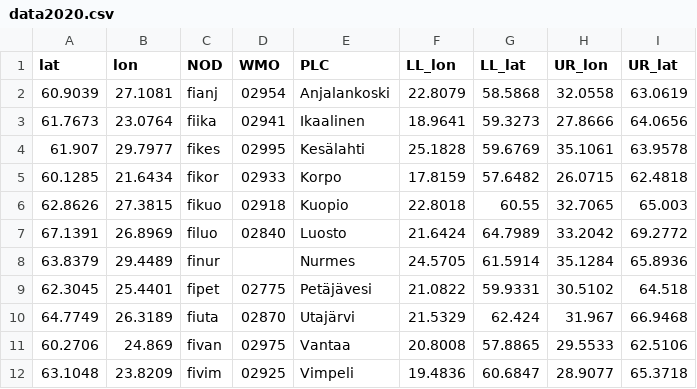
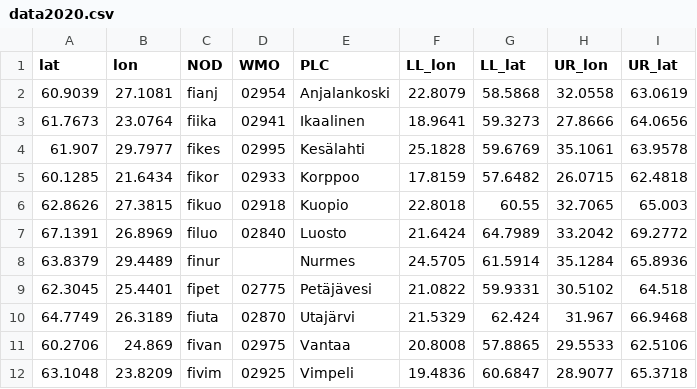
Before and after one commit to fmidev/rack, a CSV file: rack/demo/data2020.csv, drawn as a sheet.

Commit message:
Update data2020.csv
fi -> se

```diff
--- a/rack/demo/data2020.csv
+++ b/rack/demo/data2020.csv
@@ -4,3 +4,3 @@ lat,lon,NOD,WMO,PLC,LL_lon,LL_lat,UR_lon,UR_lat
 61.907,29.7977,"fikes","02995","Kesälahti", 25.1828,59.6769,35.1061,63.9578
-60.1285,21.6434,"fikor","02933","Korpo", 17.8159,57.6482,26.0715,62.4818
+60.1285,21.6434,"fikor","02933","Korppoo", 17.8159,57.6482,26.0715,62.4818
 62.8626,27.3815,"fikuo","02918","Kuopio", 22.8018,60.55,32.7065,65.003
```
